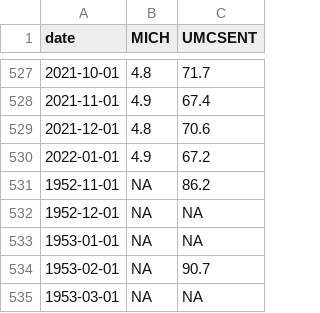
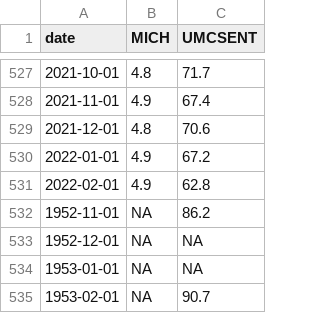
Before and after one commit to SymmetricSymplectic/AsApAnalytics, a CSV file: DATA/consurvey.csv, drawn as a sheet; only a part is shown, gaps mark what is left out; the shorter side is filled out with more unchanged rows; the diff names each change by its address in the sheet, - before the commit and + after, or states it on an @@ line.

```diff
--- a/DATA/consurvey.csv
+++ b/DATA/consurvey.csv
+row 531: 2022-02-01 | 4.9 | 62.8
```
Also changed, not shown: DATA/balanza_com.csv, 1 other file.
